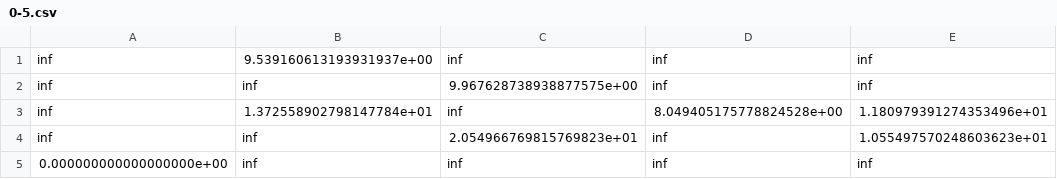
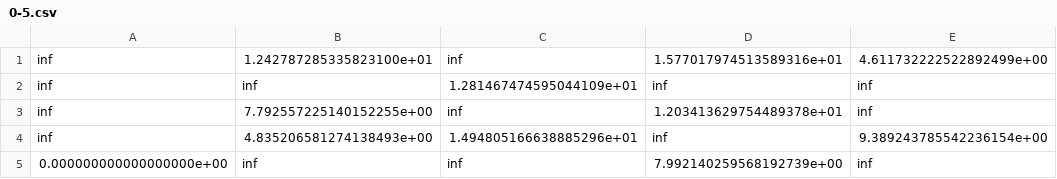
Before and after one commit to TinoMargely/TMNF-E02-Opti, a CSV file: matrices/0-5.csv, drawn as a sheet.

```diff
--- a/matrices/0-5.csv
+++ b/matrices/0-5.csv
@@ -1,5 +1,5 @@
-inf;9.539160613193931937e+00;inf;inf;inf
-inf;inf;9.967628738938877575e+00;inf;inf
-inf;1.372558902798147784e+01;inf;8.049405175778824528e+00;1.180979391274353496e+01
-inf;inf;2.054966769815769823e+01;inf;1.055497570248603623e+01
-0.000000000000000000e+00;inf;inf;inf;inf
+inf;1.242787285335823100e+01;inf;1.577017974513589316e+01;4.611732222522892499e+00
+inf;inf;1.281467474595044109e+01;inf;inf
+inf;7.792557225140152255e+00;inf;1.203413629754489378e+01;inf
+inf;4.835206581274138493e+00;1.494805166638885296e+01;inf;9.389243785542236154e+00
+0.000000000000000000e+00;inf;inf;7.992140259568192739e+00;inf
```
Also changed, not shown: matrices/0-6.csv, matrices/0-7.csv, 24 other files.
